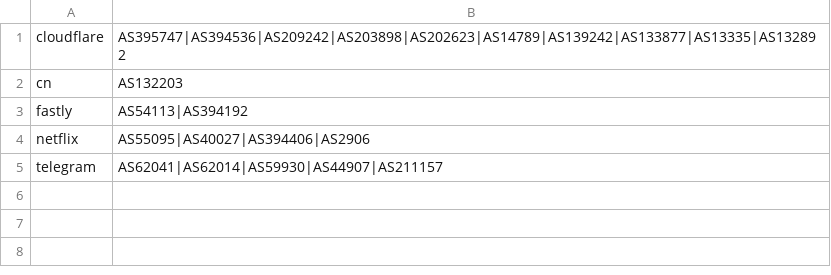
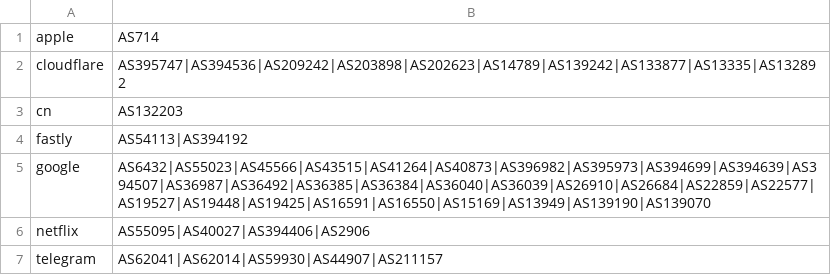
Before and after one commit to RoyXiang/geoip, a CSV file: asn.csv, drawn as a sheet.

Commit message:
ASN: add apple and google

```diff
--- a/asn.csv
+++ b/asn.csv
@@ -1 +1,2 @@
+apple,AS714
 cloudflare,AS395747|AS394536|AS209242|AS203898|AS202623|AS14789|AS139242|AS133877|AS13335|AS132892
@@ -3,2 +4,3 @@ cn,AS132203
 fastly,AS54113|AS394192
+google,AS6432|AS55023|AS45566|AS43515|AS41264|AS40873|AS396982|AS395973|AS394699|AS394639|AS394507|AS36987|AS36492|AS36385|AS36384|AS36040|AS36039|AS26910|AS26684|AS22859|AS22577|AS19527|AS19448|AS19425|AS16591|AS16550|AS15169|AS13949|AS139190|AS139070
 netflix,AS55095|AS40027|AS394406|AS2906
```
